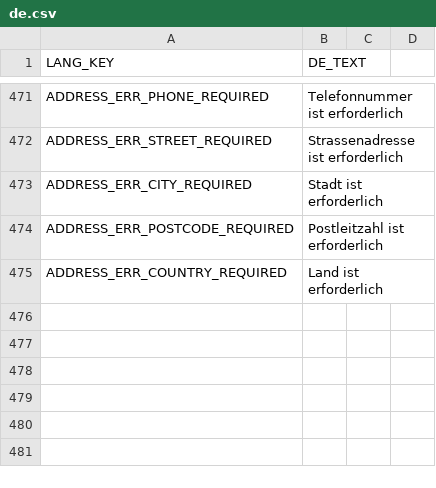
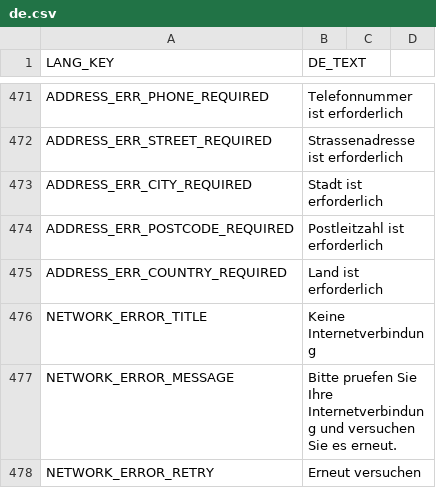
Before and after one commit to frontend-ingold/b2btemplate, a CSV file: de.csv, drawn as a sheet; only a part is shown, gaps mark what is left out; the diff names each change by its address in the sheet, - before the commit and + after, or states it on an @@ line.

```diff
--- a/de.csv
+++ b/de.csv
+row 476: NETWORK_ERROR_TITLE | Keine Internetverbindung
+row 477: NETWORK_ERROR_MESSAGE | Bitte pruefen Sie Ihre Internetverbindung und versuchen Sie es erneut.
+row 478: NETWORK_ERROR_RETRY | Erneut versuchen
```
Also changed, not shown: en.csv.
